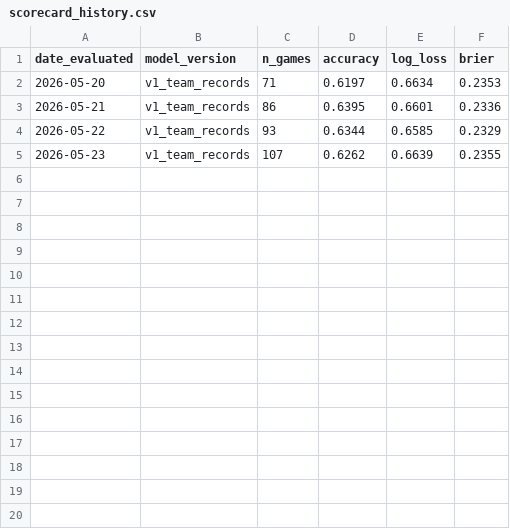
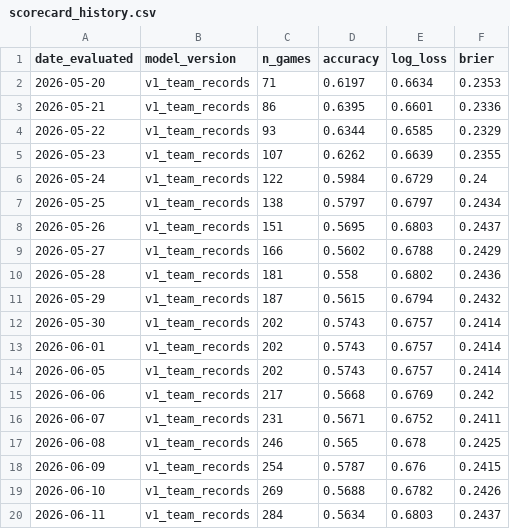
Before and after one commit to Cadences23/RunValue, a CSV file: scorecard_history.csv, drawn as a sheet; the diff names each change by its address in the sheet, - before the commit and + after, or states it on an @@ line.

```diff
--- a/scorecard_history.csv
+++ b/scorecard_history.csv
+row 6: 2026-05-24 | v1_team_records | 122 | 0.5984 | 0.6729 | 0.24
+row 7: 2026-05-25 | v1_team_records | 138 | 0.5797 | 0.6797 | 0.2434
+row 8: 2026-05-26 | v1_team_records | 151 | 0.5695 | 0.6803 | 0.2437
+row 9: 2026-05-27 | v1_team_records | 166 | 0.5602 | 0.6788 | 0.2429
+row 10: 2026-05-28 | v1_team_records | 181 | 0.558 | 0.6802 | 0.2436
+row 11: 2026-05-29 | v1_team_records | 187 | 0.5615 | 0.6794 | 0.2432
+row 12: 2026-05-30 | v1_team_records | 202 | 0.5743 | 0.6757 | 0.2414
+row 13: 2026-06-01 | v1_team_records | 202 | 0.5743 | 0.6757 | 0.2414
+row 14: 2026-06-05 | v1_team_records | 202 | 0.5743 | 0.6757 | 0.2414
+row 15: 2026-06-06 | v1_team_records | 217 | 0.5668 | 0.6769 | 0.242
+row 16: 2026-06-07 | v1_team_records | 231 | 0.5671 | 0.6752 | 0.2411
+row 17: 2026-06-08 | v1_team_records | 246 | 0.565 | 0.678 | 0.2425
+row 18: 2026-06-09 | v1_team_records | 254 | 0.5787 | 0.676 | 0.2415
+row 19: 2026-06-10 | v1_team_records | 269 | 0.5688 | 0.6782 | 0.2426
+row 20: 2026-06-11 | v1_team_records | 284 | 0.5634 | 0.6803 | 0.2437
```
Also changed, not shown: bankroll.csv, 10 other files.
